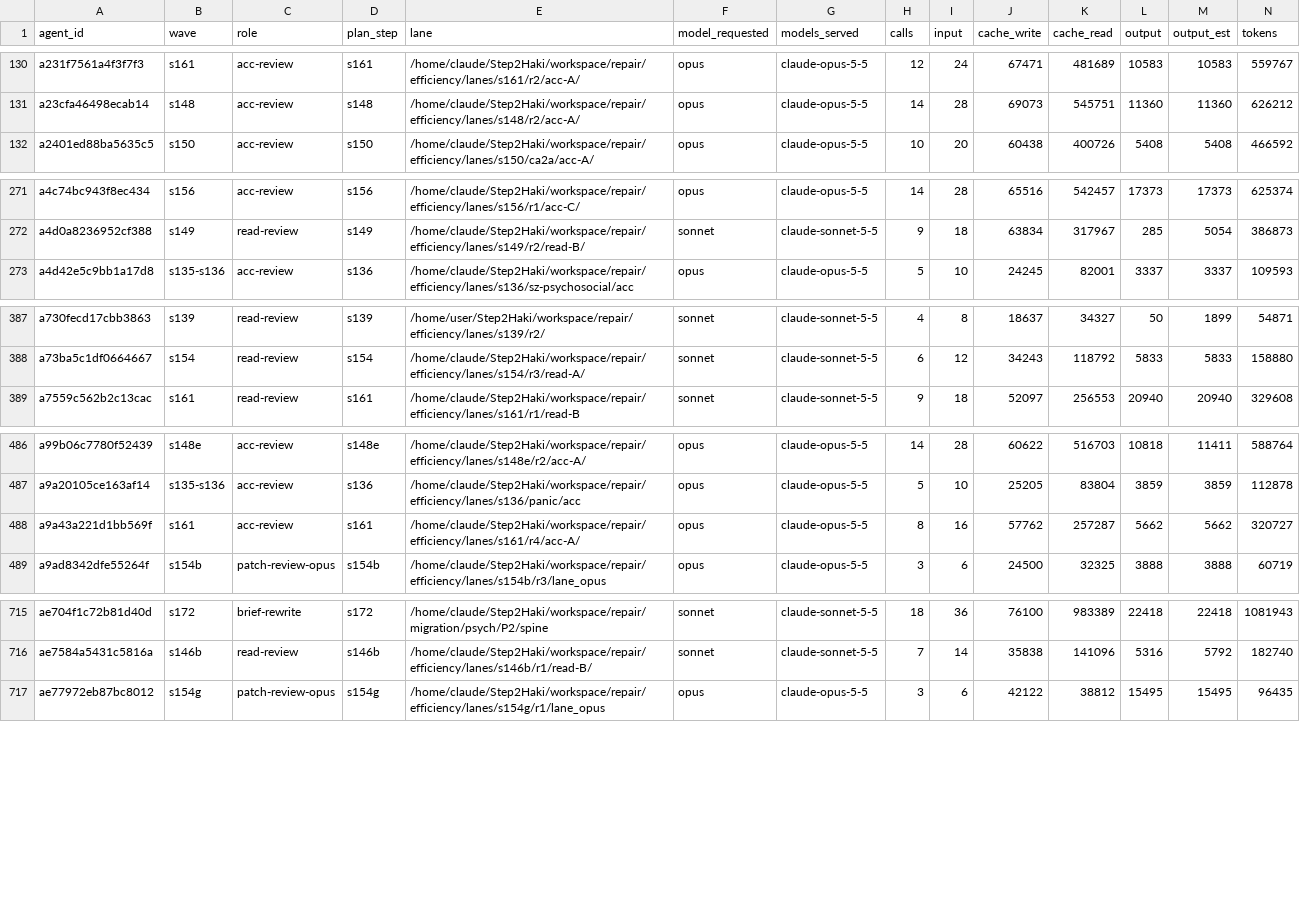
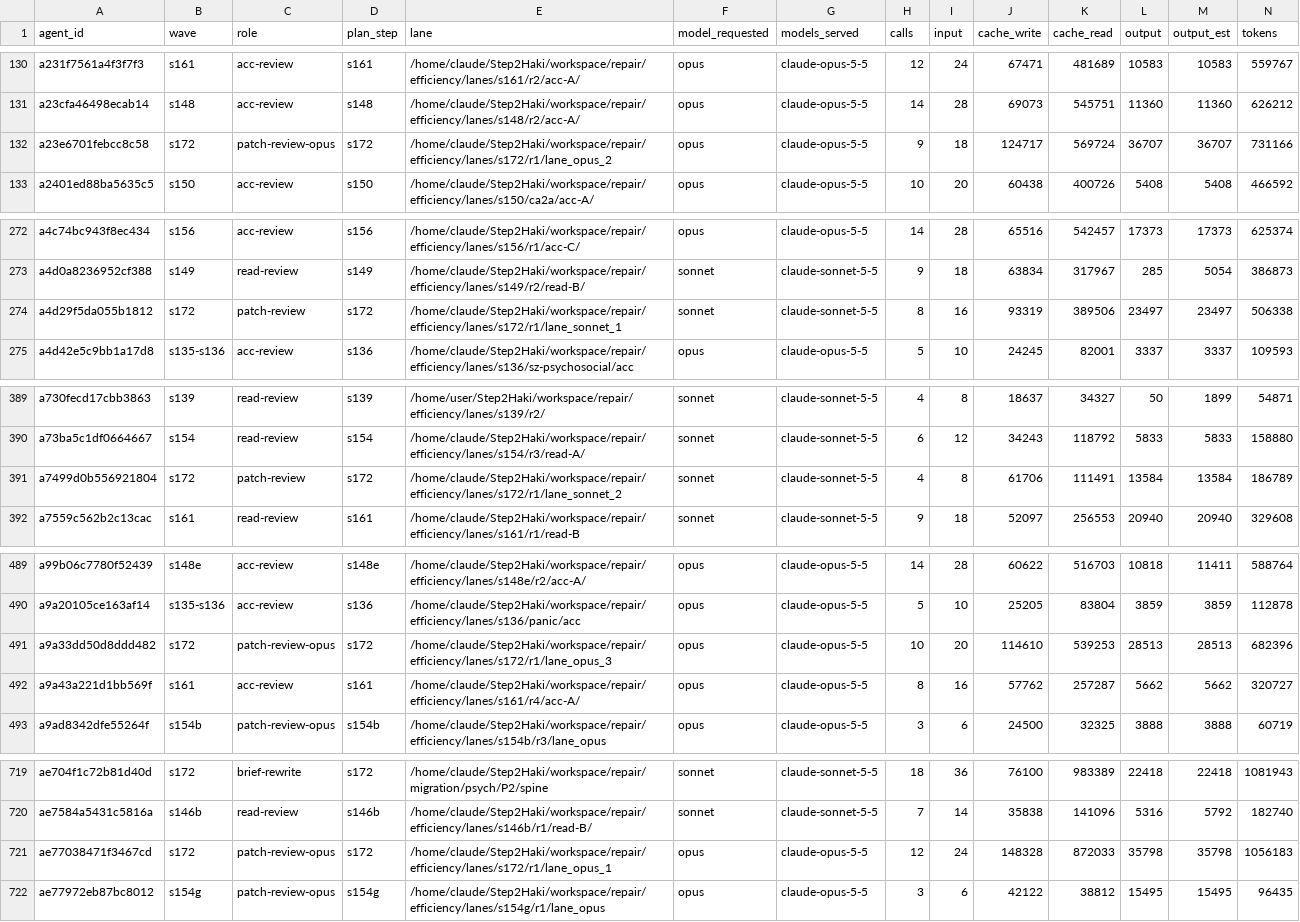
Before and after one commit to DrSaturnn/Step2Haki, a CSV file: workspace/repair/efficiency/ledger_spine.csv, drawn as a sheet; only a part is shown, gaps mark what is left out; rows hold the shown columns only; the diff names each change by its address in the sheet, - before the commit and + after, or states it on an @@ line.

```diff
--- a/workspace/repair/efficiency/ledger_spine.csv
+++ b/workspace/repair/efficiency/ledger_spine.csv
+row 132: a23e6701febcc8c58 | s172 | patch-review-opus | s172 | /home/claude/Step2Haki/workspace/repair/efficiency/lanes/s172/r1/lane_opus_2 | opus | claude-opus-5-5 | 9 | 18 | 124717 | 569724 | 36707 | 36707 | 731166
+row 274: a4d29f5da055b1812 | s172 | patch-review | s172 | /home/claude/Step2Haki/workspace/repair/efficiency/lanes/s172/r1/lane_sonnet_1 | sonnet | claude-sonnet-5-5 | 8 | 16 | 93319 | 389506 | 23497 | 23497 | 506338
+row 391: a7499d0b556921804 | s172 | patch-review | s172 | /home/claude/Step2Haki/workspace/repair/efficiency/lanes/s172/r1/lane_sonnet_2 | sonnet | claude-sonnet-5-5 | 4 | 8 | 61706 | 111491 | 13584 | 13584 | 186789
+row 491: a9a33dd50d8ddd482 | s172 | patch-review-opus | s172 | /home/claude/Step2Haki/workspace/repair/efficiency/lanes/s172/r1/lane_opus_3 | opus | claude-opus-5-5 | 10 | 20 | 114610 | 539253 | 28513 | 28513 | 682396
+row 721: ae77038471f3467cd | s172 | patch-review-opus | s172 | /home/claude/Step2Haki/workspace/repair/efficiency/lanes/s172/r1/lane_opus_1 | opus | claude-opus-5-5 | 12 | 24 | 148328 | 872033 | 35798 | 35798 | 1056183
```
Also changed, not shown: 2 other files.
